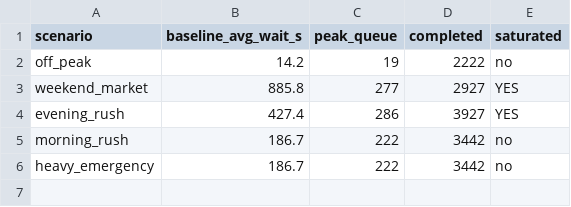
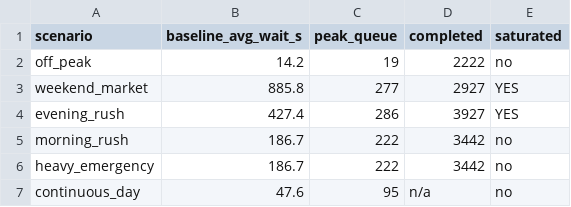
Before and after one commit to Bigbee-x/ATCS-GH, a CSV file: data/scenario_baselines.csv, drawn as a sheet; the diff names each change by its address in the sheet, - before the commit and + after, or states it on an @@ line.

```diff
--- a/data/scenario_baselines.csv
+++ b/data/scenario_baselines.csv
+row 7: continuous_day | 47.6 | 95 | n/a | no
```
Also changed, not shown: 19 other files.
